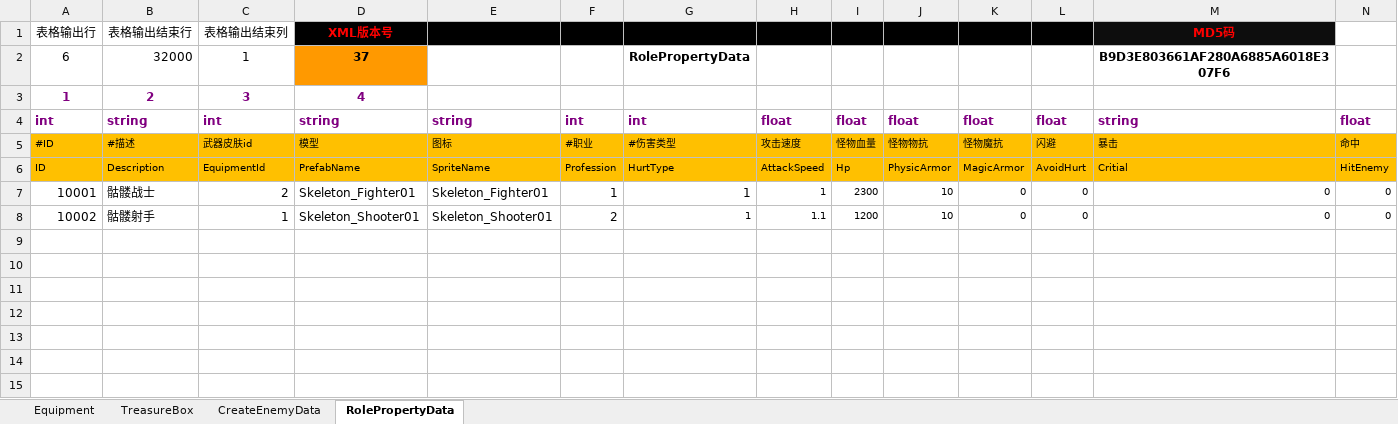
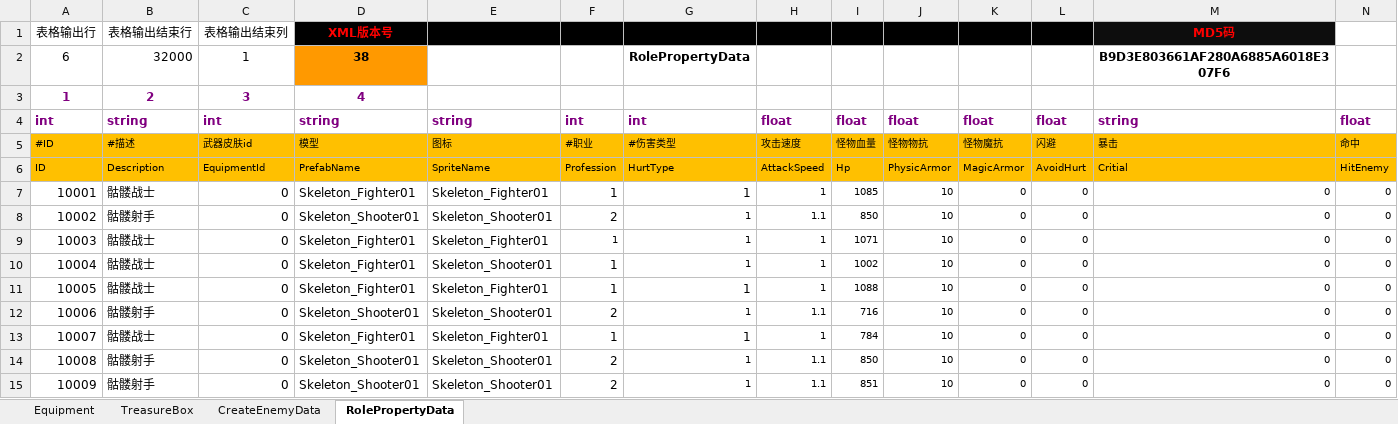
Before and after one commit to chen95nuo/NewRPG2D, an Excel workbook: 文档/道具配置.xlsm, sheet RolePropertyData, drawn as a sheet; only a part is shown; values as stored, in another font and other column widths than the file's, no borders; charts and pictures and conditional formats not drawn; rows hold the shown columns only; the diff names each change by its address in the sheet, - before the commit and + after, or states it on an @@ line.

Commit message:
关卡配置文档

```diff
--- a/文档/道具配置.xlsm (sheet RolePropertyData)
+++ b/文档/道具配置.xlsm (sheet RolePropertyData)
-D2: 37
+D2: 38
-C7: 2
+C7: 0
-I7: 2300
+I7: 1085
-C8: 1
+C8: 0
-I8: 1200
+I8: 850
+row 9: 10003 | 骷髅战士 | 0 | Skeleton_Fighter01 | Skeleton_Fighter01 | 1 | 1 | 1 | 1071 | 10 | 0 | 0 | 0 | 0
+row 10: 10004 | 骷髅战士 | 0 | Skeleton_Fighter01 | Skeleton_Shooter01 | 1 | 1 | 1 | 1002 | 10 | 0 | 0 | 0 | 0
+row 11: 10005 | 骷髅战士 | 0 | Skeleton_Fighter01 | Skeleton_Fighter01 | 1 | 1 | 1 | 1088 | 10 | 0 | 0 | 0 | 0
+row 12: 10006 | 骷髅射手 | 0 | Skeleton_Shooter01 | Skeleton_Shooter01 | 2 | 1 | 1.1 | 716 | 10 | 0 | 0 | 0 | 0
+row 13: 10007 | 骷髅战士 | 0 | Skeleton_Fighter01 | Skeleton_Fighter01 | 1 | 1 | 1 | 784 | 10 | 0 | 0 | 0 | 0
+row 14: 10008 | 骷髅射手 | 0 | Skeleton_Shooter01 | Skeleton_Shooter01 | 2 | 1 | 1.1 | 850 | 10 | 0 | 0 | 0 | 0
+row 15: 10009 | 骷髅射手 | 0 | Skeleton_Shooter01 | Skeleton_Shooter01 | 2 | 1 | 1.1 | 851 | 10 | 0 | 0 | 0 | 0
```
Also changed, not shown: sheet CreateEnemyData, charts or pictures.
